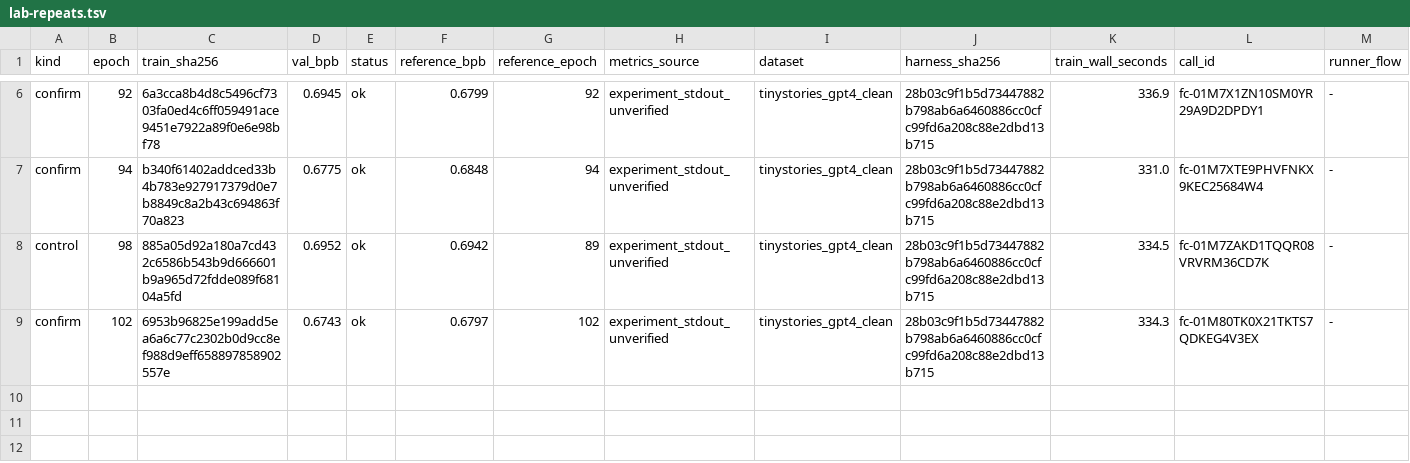
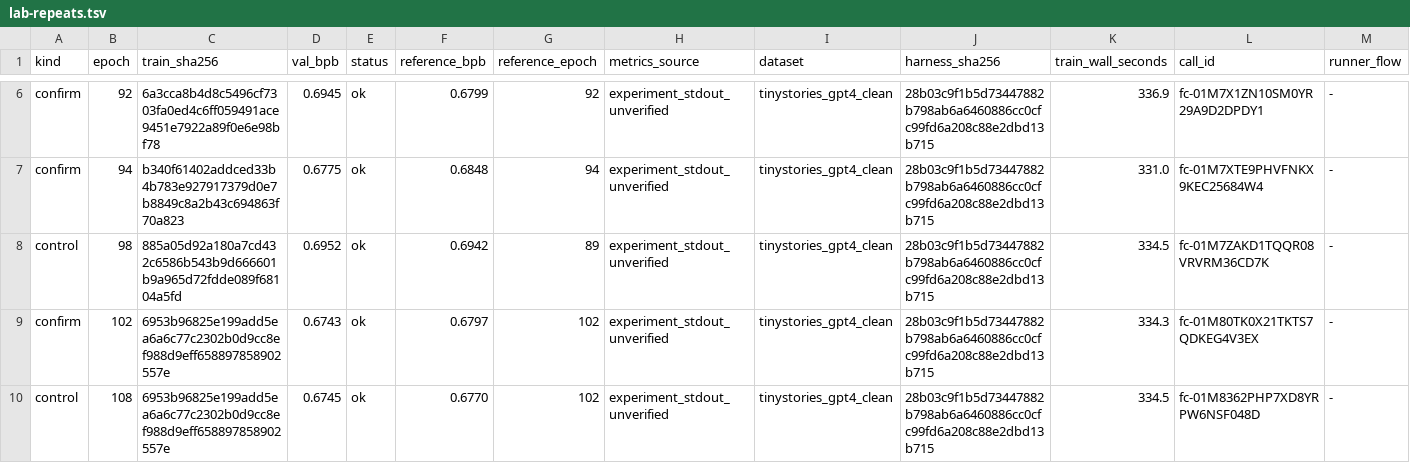
Before and after one commit to DervinEvolve/Research-Lab, a TSV file: lab-repeats.tsv, drawn as a sheet; only a part is shown, gaps mark what is left out; the diff names each change by its address in the sheet, - before the commit and + after, or states it on an @@ line.

Commit message:
lab repeat: control after epoch 108, ok (val_bpb 0.6745, unverified)
Metrics-Source: experiment_stdout_unverified
Dataset: tinystories_gpt4_clean
Harness-SHA256: 28b03c9f1b5d73447882b798ab6a6460886cc0cfc99fd6a208c88e2dbd13b715
Train-Wall-Seconds: 334.5

```diff
--- a/lab-repeats.tsv
+++ b/lab-repeats.tsv
+row 10: control | 108 | 6953b96825e199add5ea6a6c77c2302b0d9cc8ef988d9eff658897858902557e | 0.6745 | ok | 0.6770 | 102 | experiment_stdout_unverified | tinystories_gpt4_clean | 28b03c9f1b5d73447882b798ab6a6460886cc0cfc99fd6a208c88e2dbd13b715 | 334.5 | fc-01M8362PHP7XD8YRPW6NSF048D | -
```
